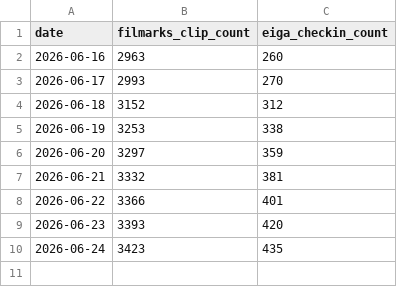
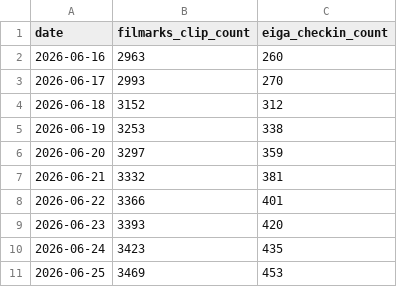
Before and after one commit to inferno0426/movie-tracker, a CSV file: data.csv, drawn as a sheet; the diff names each change by its address in the sheet, - before the commit and + after, or states it on an @@ line.

```diff
--- a/data.csv
+++ b/data.csv
+row 11: 2026-06-25 | 3469 | 453
```
